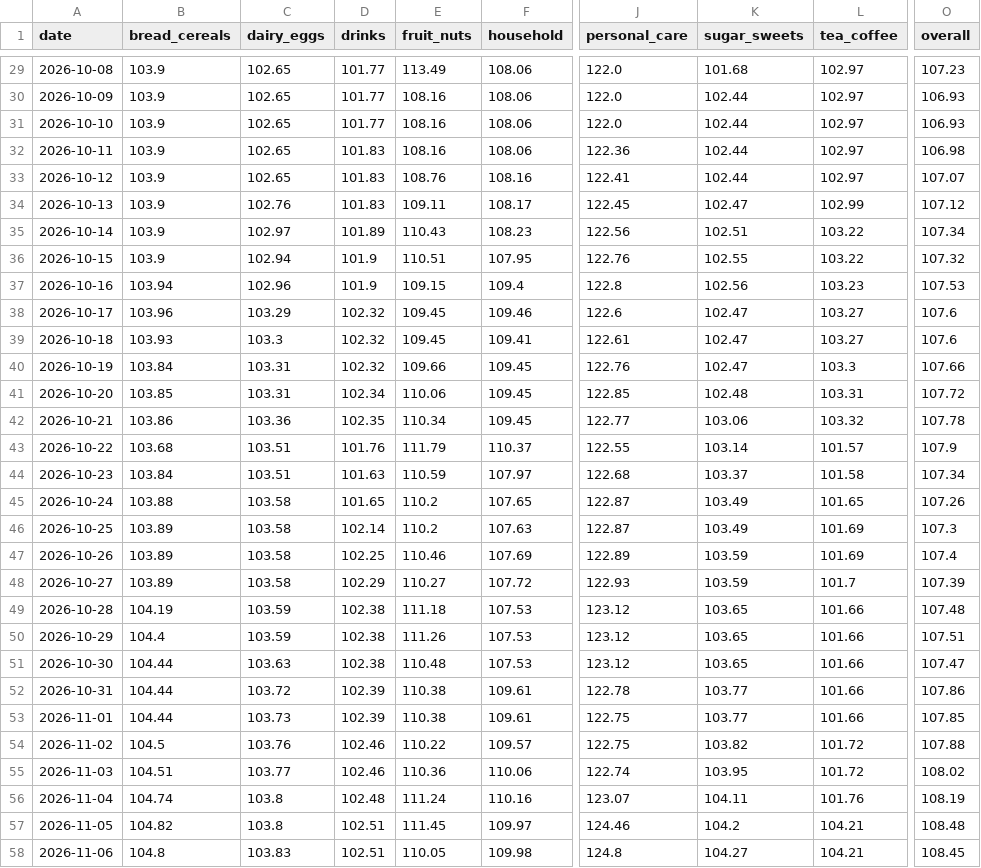
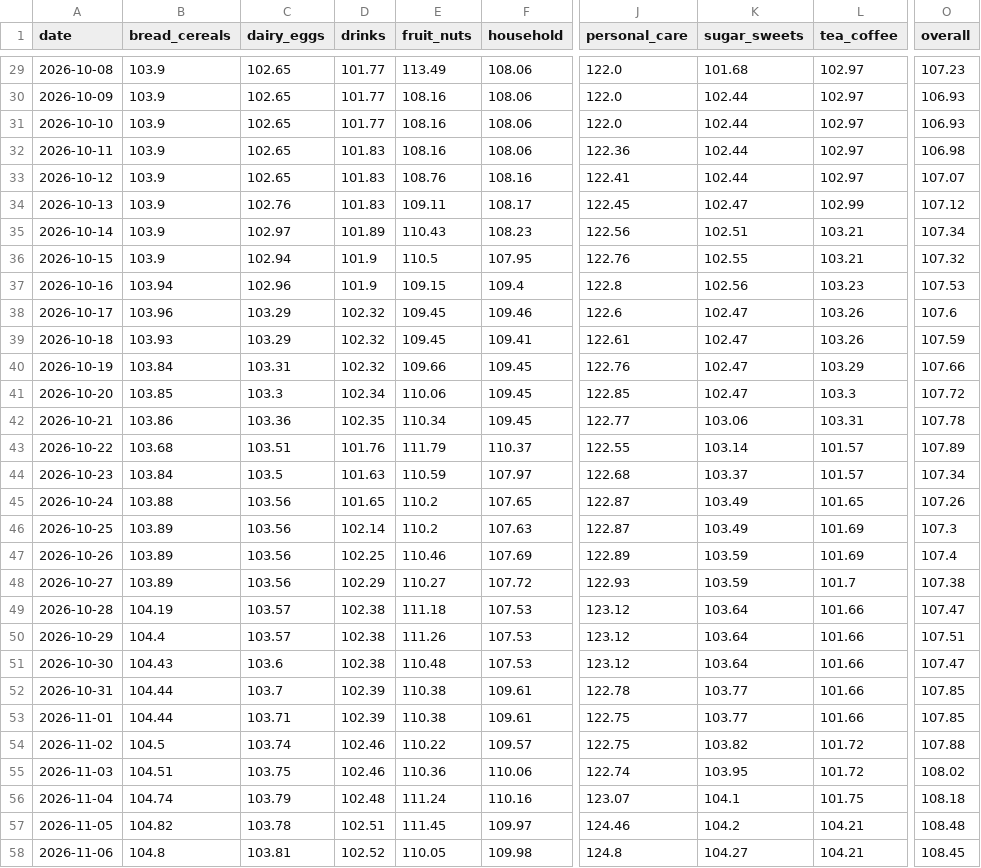
Before and after one commit to arda-sahin0/inflation-tracker, a CSV file: data/index/tr/daily_index.csv, drawn as a sheet; only a part is shown, gaps mark what is left out; the diff covers the shown part only; the diff names each change by its address in the sheet, - before the commit and + after, or states it on an @@ line.

```diff
--- a/data/index/tr/daily_index.csv
+++ b/data/index/tr/daily_index.csv
-L35:L36 (tea_coffee): 103.22
+L35:L36 (tea_coffee): 103.21
-E36 (fruit_nuts): 110.51
+E36 (fruit_nuts): 110.5
-L38:L39 (tea_coffee): 103.27
+L38:L39 (tea_coffee): 103.26
-C39 (dairy_eggs): 103.3
+C39 (dairy_eggs): 103.29
-O39 (overall): 107.6
+O39 (overall): 107.59
-L40 (tea_coffee): 103.3
+L40 (tea_coffee): 103.29
-C41 (dairy_eggs): 103.31
+C41 (dairy_eggs): 103.3
-K41 (sugar_sweets): 102.48
+K41 (sugar_sweets): 102.47
-L41 (tea_coffee): 103.31
+L41 (tea_coffee): 103.3
-L42 (tea_coffee): 103.32
+L42 (tea_coffee): 103.31
-O43 (overall): 107.9
+O43 (overall): 107.89
-C44 (dairy_eggs): 103.51
+C44 (dairy_eggs): 103.5
-L44 (tea_coffee): 101.58
+L44 (tea_coffee): 101.57
-C45:C48 (dairy_eggs): 103.58
+C45:C48 (dairy_eggs): 103.56
-O48 (overall): 107.39
+O48 (overall): 107.38
-C49:C50 (dairy_eggs): 103.59
+C49:C50 (dairy_eggs): 103.57
-K49:K51 (sugar_sweets): 103.65
+K49:K51 (sugar_sweets): 103.64
-O49 (overall): 107.48
+O49 (overall): 107.47
-B51 (bread_cereals): 104.44
+B51 (bread_cereals): 104.43
-C51 (dairy_eggs): 103.63
+C51 (dairy_eggs): 103.6
-C52 (dairy_eggs): 103.72
+C52 (dairy_eggs): 103.7
-O52 (overall): 107.86
+O52 (overall): 107.85
-C53 (dairy_eggs): 103.73
+C53 (dairy_eggs): 103.71
-C54 (dairy_eggs): 103.76
+C54 (dairy_eggs): 103.74
-C55 (dairy_eggs): 103.77
+C55 (dairy_eggs): 103.75
-C56 (dairy_eggs): 103.8
+C56 (dairy_eggs): 103.79
-K56 (sugar_sweets): 104.11
+K56 (sugar_sweets): 104.1
-L56 (tea_coffee): 101.76
+L56 (tea_coffee): 101.75
-O56 (overall): 108.19
+O56 (overall): 108.18
-C57 (dairy_eggs): 103.8
+C57 (dairy_eggs): 103.78
-C58 (dairy_eggs): 103.83
+C58 (dairy_eggs): 103.81
-D58 (drinks): 102.51
+D58 (drinks): 102.52
```
Also changed, not shown: 1 added row and 5 edited cells elsewhere in this file, data/index/tr/price_jumps.csv, data/index/tr/store_index.csv, 4 other files.
